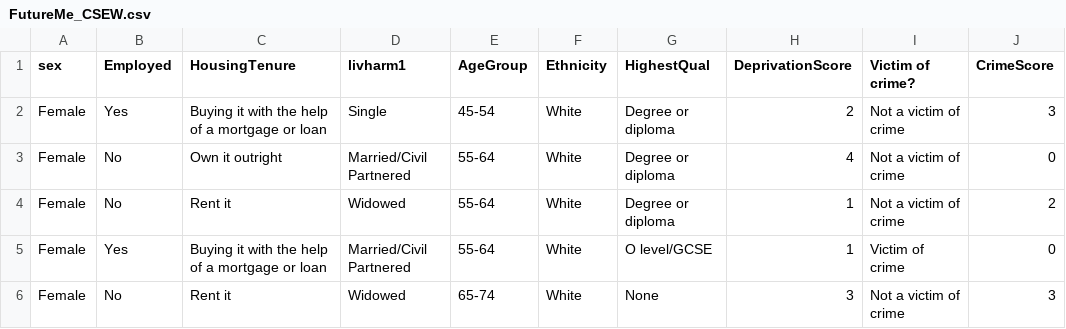
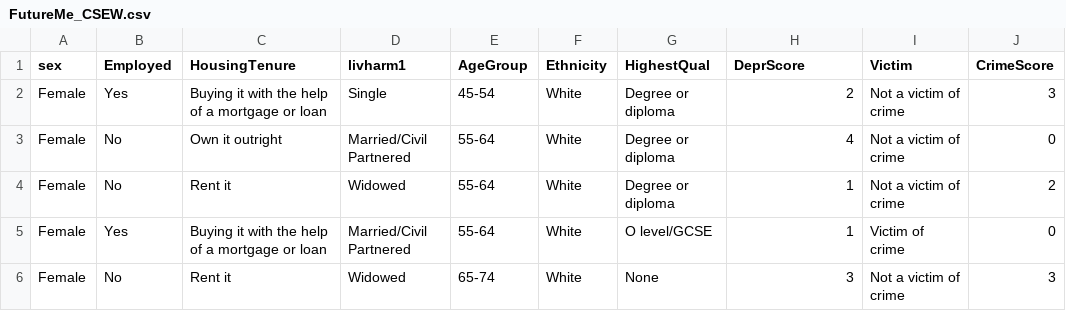
Before and after one commit to SMasseyMcrMet/FutureMe, a CSV file: FutureMe_CSEW.csv, drawn as a sheet; only a part is shown.

Commit message:
Add files via upload

```diff
--- a/FutureMe_CSEW.csv
+++ b/FutureMe_CSEW.csv
@@ -1,2 +1,2 @@
-sex,Employed,HousingTenure,livharm1,AgeGroup,Ethnicity,HighestQual,DeprivationScore,Victim of crime?,CrimeScore
+sex,Employed,HousingTenure,livharm1,AgeGroup,Ethnicity,HighestQual,DeprScore,Victim,CrimeScore
 Female,Yes,Buying it with the help of a mortgage or loan,Single,45-54,White,Degree or diploma,2,Not a victim of crime,3
```
